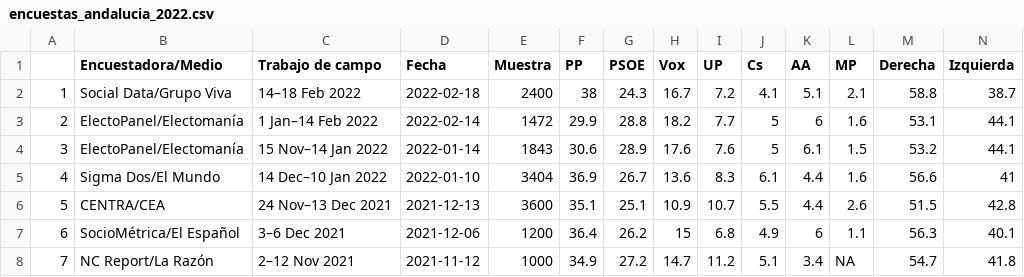
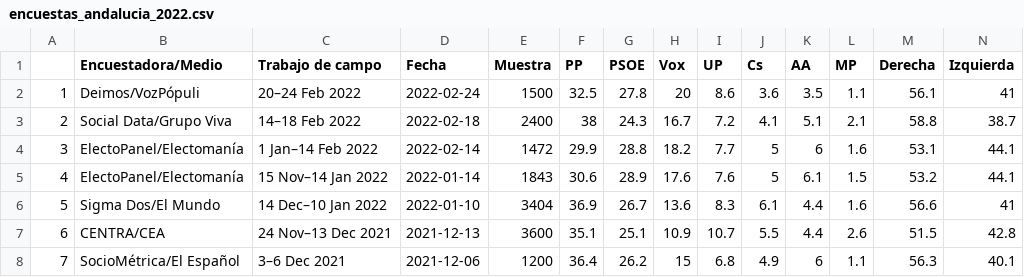
Before and after one commit to endikasatu/andalucia_2022_forecast, a CSV file: output/encuestas_andalucia_2022.csv, drawn as a sheet; only a part is shown; the shorter side is filled out with more unchanged rows; addresses are those after the commit; the diff names each change by its address in the sheet, - before the commit and + after, or states it on an @@ line.

```diff
--- a/output/encuestas_andalucia_2022.csv
+++ b/output/encuestas_andalucia_2022.csv
+row 2: 1 | Deimos/VozPópuli | 20–24 Feb 2022 | 2022-02-24 | 1500 | 32.5 | 27.8 | 20 | 8.6 | 3.6 | 3.5 | 1.1 | 56.1 | 41
@@ column A renumbered from row 3 down @@
```
Also changed, not shown: output/promedio_andalucia_2022.csv, 2 other files.
